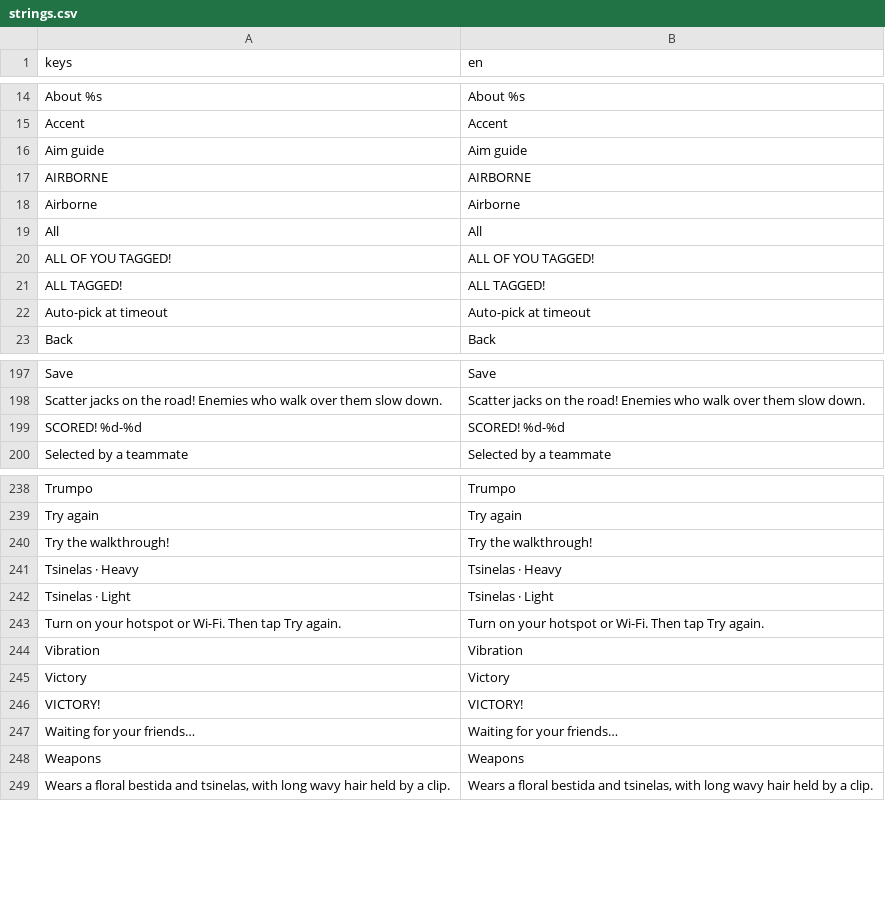
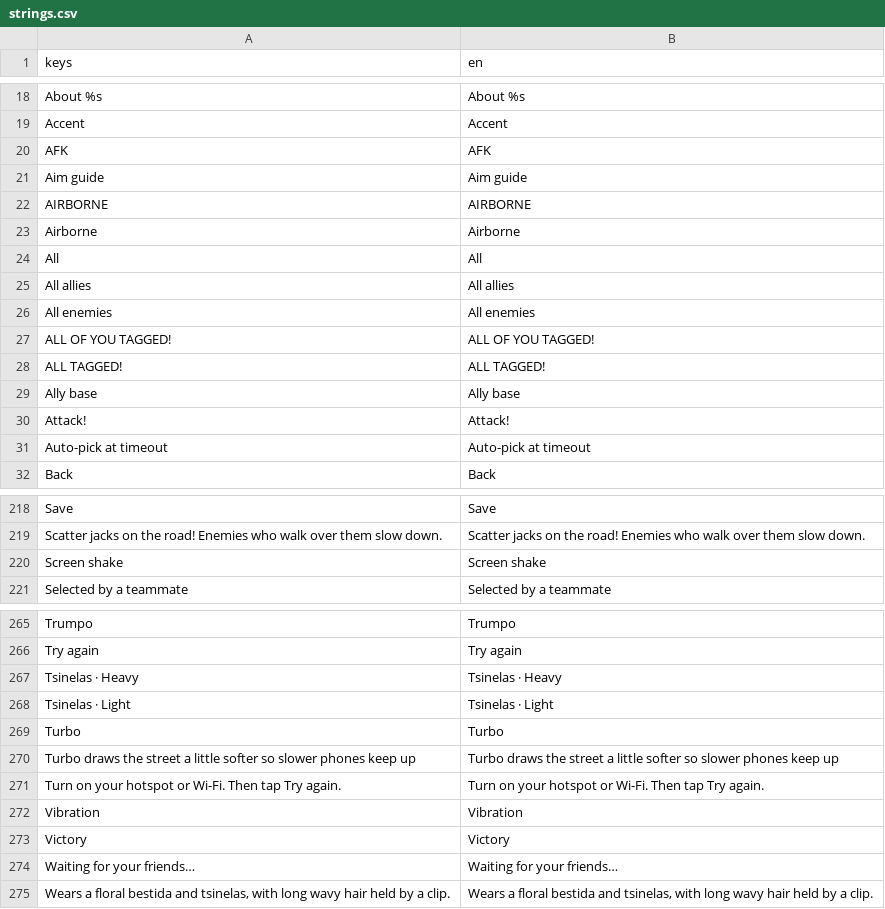
Before and after one commit to earl-gh/kalyeah, a CSV file: data/i18n/strings.csv, drawn as a sheet; only a part is shown, gaps mark what is left out; removed rows and columns are numbered as before the commit, all else as after; the diff covers the shown part only; the diff names each change by its address in the sheet, - before the commit and + after, or states it on an @@ line.

```diff
--- a/data/i18n/strings.csv
+++ b/data/i18n/strings.csv
+row 20: AFK | AFK
+row 25: All allies | All allies
+row 26: All enemies | All enemies
+row 29: Ally base | Ally base
+row 30: Attack! | Attack!
-row 199: SCORED! %d-%d | SCORED! %d-%d
+row 220: Screen shake | Screen shake
-row 240: Try the walkthrough! | Try the walkthrough!
+row 269: Turbo | Turbo
+row 270: Turbo draws the street a little softer so slower phones keep up | Turbo draws the street a little softer so slower phones keep up
-row 246: VICTORY! | VICTORY!
-row 248: Weapons | Weapons
```
Also changed, not shown: 38 added rows, 23 removed rows and 3 moved rows elsewhere in this file, 10 other files.
